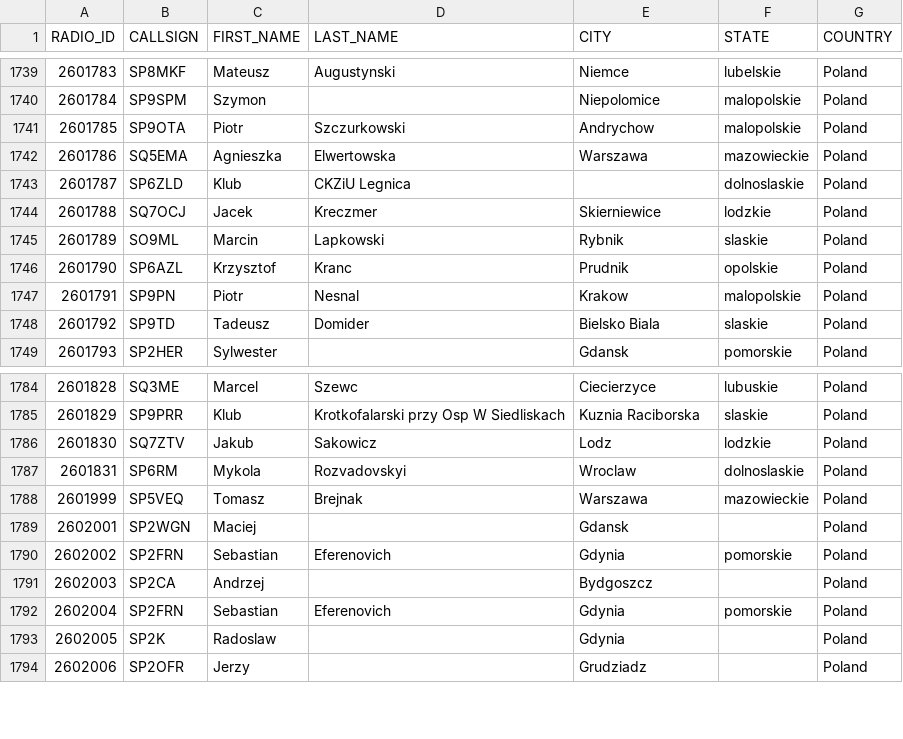
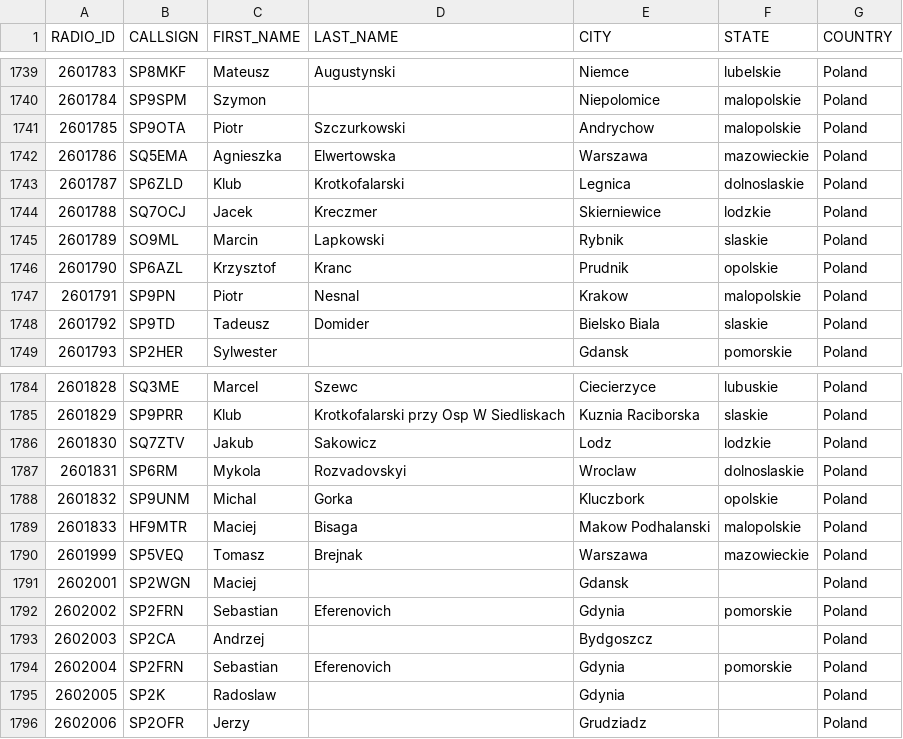
Before and after one commit to walczakkamil/dmr_users, a CSV file: user_PL_wo_diacritics.csv, drawn as a sheet; only a part is shown, gaps mark what is left out.

Commit message:
Updated: 2023-06-27-01-00

```diff
--- a/user_PL_wo_diacritics.csv
+++ b/user_PL_wo_diacritics.csv
@@ -1742,3 +1742,3 @@ RADIO_ID,CALLSIGN,FIRST_NAME,LAST_NAME,CITY,STATE,COUNTRY
 2601786,SQ5EMA,Agnieszka,Elwertowska,Warszawa,mazowieckie,Poland
-2601787,SP6ZLD,Klub,CKZiU Legnica,,dolnoslaskie,Poland
+2601787,SP6ZLD,Klub,Krotkofalarski,Legnica,dolnoslaskie,Poland
 2601788,SQ7OCJ,Jacek,Kreczmer,Skierniewice,lodzkie,Poland
@@ -1787,2 +1787,4 @@ RADIO_ID,CALLSIGN,FIRST_NAME,LAST_NAME,CITY,STATE,COUNTRY
 2601831,SP6RM,Mykola,Rozvadovskyi,Wroclaw,dolnoslaskie,Poland
+2601832,SP9UNM,Michal,Gorka,Kluczbork,opolskie,Poland
+2601833,HF9MTR,Maciej,Bisaga,Makow Podhalanski,malopolskie,Poland
 2601999,SP5VEQ,Tomasz,Brejnak,Warszawa,mazowieckie,Poland
```
